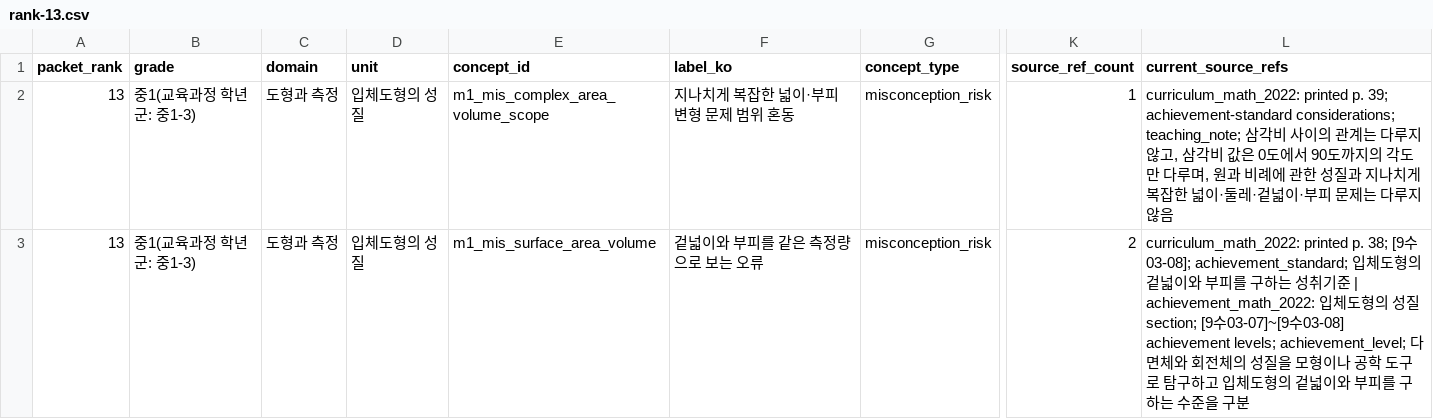
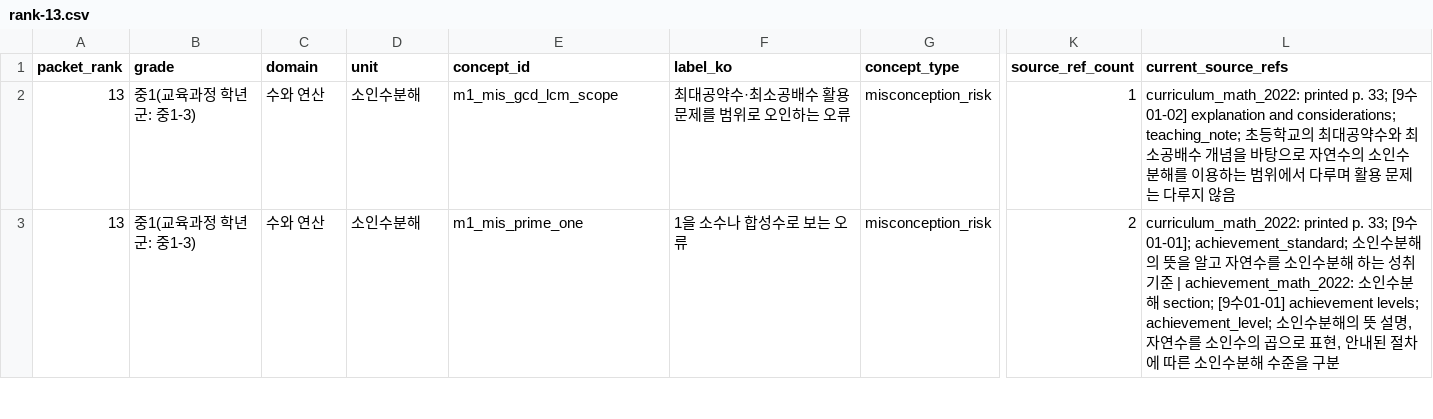
Before and after one commit to BeomjinSouth/Seteuk, a CSV file: 교육과정 모음 정리본/docs/math-concept-map/textbook-evidence-packets/rank-13.csv, drawn as a sheet; only a part is shown, gaps mark what is left out; the diff covers the shown part only; the diff names each change by its address in the sheet, - before the commit and + after, or states it on an @@ line.

```diff
--- a/교육과정 모음 정리본/docs/math-concept-map/textbook-evidence-packets/rank-13.csv
+++ b/교육과정 모음 정리본/docs/math-concept-map/textbook-evidence-packets/rank-13.csv
-C2:C3 (domain): 도형과 측정
+C2:C3 (domain): 수와 연산
-D2:D3 (unit): 입체도형의 성질
+D2:D3 (unit): 소인수분해
-E2 (concept_id): m1_mis_complex_area_volume_scope
+E2 (concept_id): m1_mis_gcd_lcm_scope
-F2 (label_ko): 지나치게 복잡한 넓이·부피 변형 문제 범위 혼동
+F2 (label_ko): 최대공약수·최소공배수 활용 문제를 범위로 오인하는 오류
-L2 (current_source_refs): curriculum_math_2022: printed p. 39; achievement-standard considerations; teaching_note; 삼각비 사이의 관계는 다루지 않고, 삼각비 값은 0도에서 90도까지의 각도만 다루며, 원과 비례에 관한 성질과 지나치게 복잡한 넓이·둘레·겉넓이·부피 문제는…
+L2 (current_source_refs): curriculum_math_2022: printed p. 33; [9수01-02] explanation and considerations; teaching_note; 초등학교의 최대공약수와 최소공배수 개념을 바탕으로 자연수의 소인수분해를 이용하는 범위에서 다루며 활용 문제는…
-E3 (concept_id): m1_mis_surface_area_volume
+E3 (concept_id): m1_mis_prime_one
-F3 (label_ko): 겉넓이와 부피를 같은 측정량으로 보는 오류
+F3 (label_ko): 1을 소수나 합성수로 보는 오류
-L3 (current_source_refs): curriculum_math_2022: printed p. 38; [9수03-08]; achievement_standard; 입체도형의 겉넓이와 부피를 구하는 성취기준 | achievement_math_2022: 입체도형의 성질 section; [9수03-07]~[9수03-08] achievement levels; achievement_level; 다면체와 회전체의 성질을 모형이나 공학 도구로 탐구하고 입체도형의 겉넓이와 부피를 구하는 수준을…
+L3 (current_source_refs): curriculum_math_2022: printed p. 33; [9수01-01]; achievement_standard; 소인수분해의 뜻을 알고 자연수를 소인수분해 하는 성취기준 | achievement_math_2022: 소인수분해 section; [9수01-01] achievement levels; achievement_level; 소인수분해의 뜻 설명, 자연수를 소인수의 곱으로 표현, 안내된 절차에 따른 소인수분해 수준을…
```
Also changed, not shown: 2 removed rows and 82 edited cells elsewhere in this file, 교육과정 모음 정리본/docs/math-concept-map/legacy-gap-integration-plan.csv, 교육과정 모음 정리본/docs/math-concept-map/legacy-gap-resolution.csv, 48 other files.
